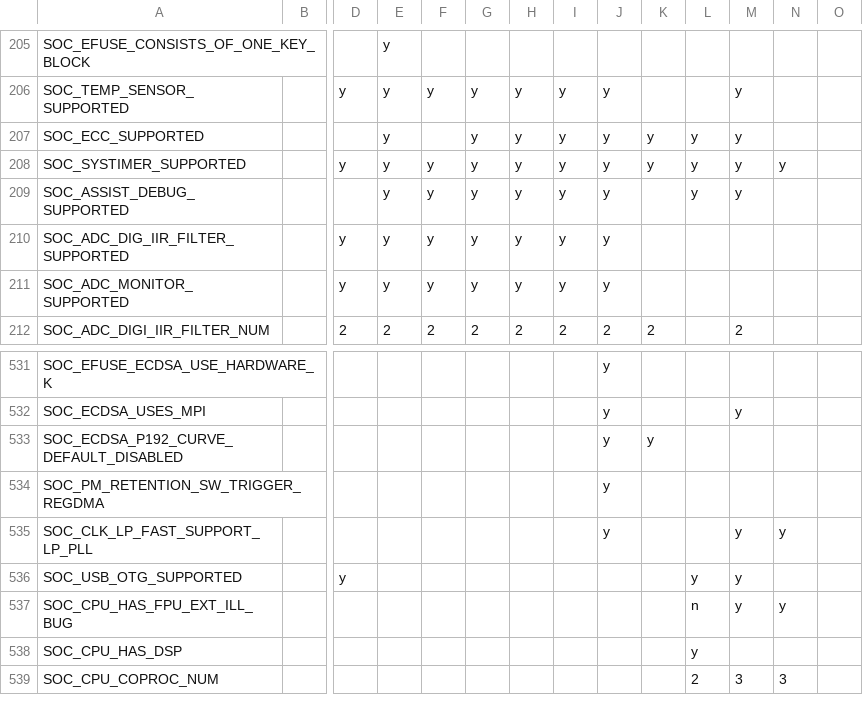
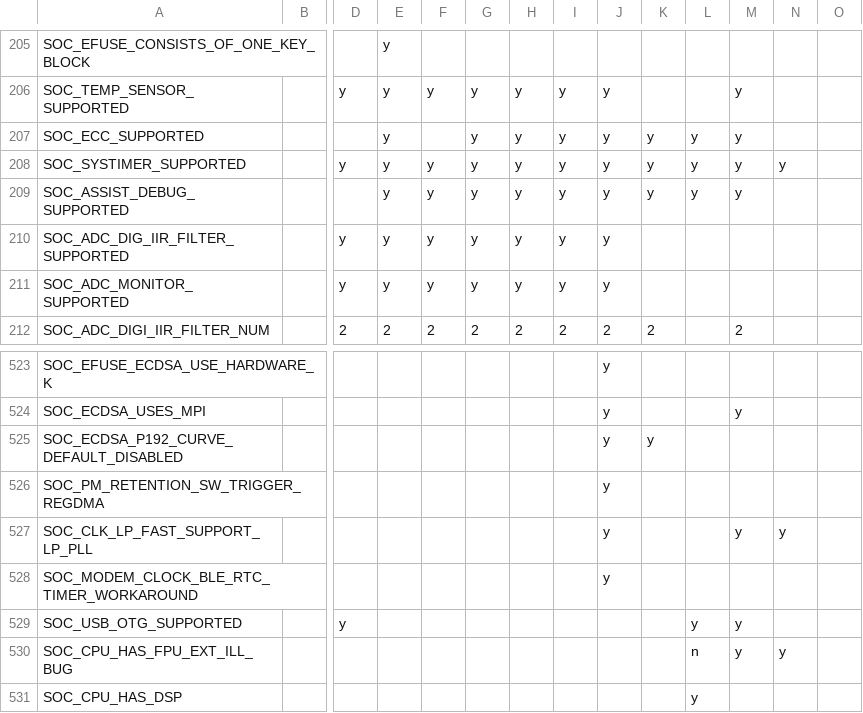
Before and after one commit to tanakamasayuki/ESP-IDF-SoC-Check, a CSV file: soc.csv, drawn as a sheet; only a part is shown, gaps mark what is left out; the shorter side is filled out with more unchanged rows; rows hold the shown columns only; the diff covers the shown part only; the diff names each change by its address in the sheet, - before the commit and + after, or states it on an @@ line.

```diff
--- a/soc.csv
+++ b/soc.csv
-K209: (empty)
+K209: y
+row 528: SOC_MODEM_CLOCK_BLE_RTC_TIMER_WORKAROUND |  |  |  |  |  |  |  | y
```
Also changed, not shown: 1 added row, 9 removed rows and 4 edited cells elsewhere in this file, 1 other file.
